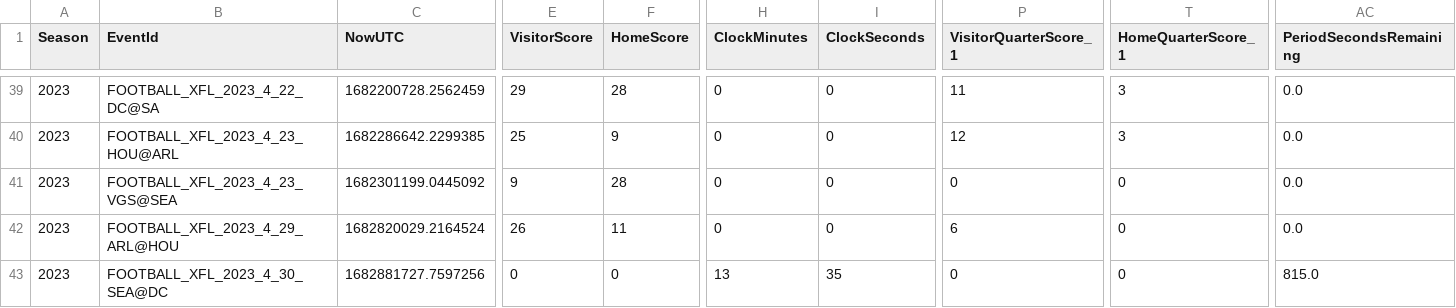
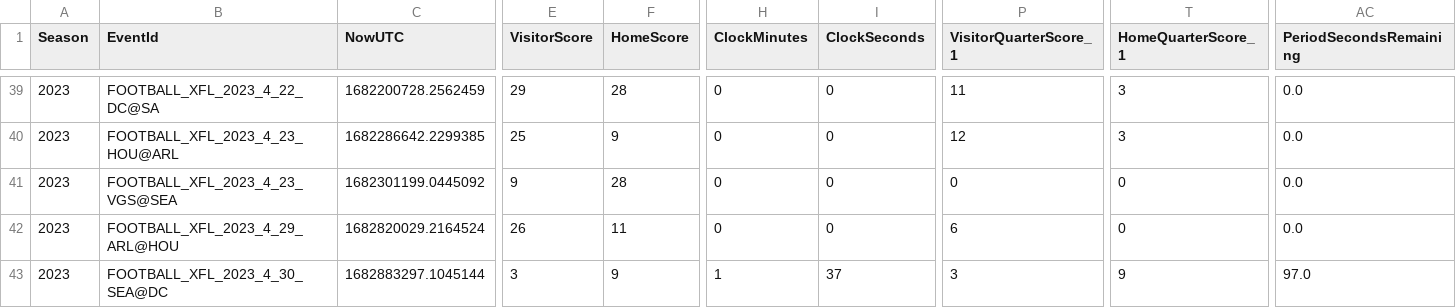
Before and after one commit to armstjc/xfl-2023-data-repository, a CSV file: schedule/2023_xfl_schedule.csv, drawn as a sheet; only a part is shown, gaps mark what is left out; the diff covers the shown part only; the diff names each change by its address in the sheet, - before the commit and + after, or states it on an @@ line.

```diff
--- a/schedule/2023_xfl_schedule.csv
+++ b/schedule/2023_xfl_schedule.csv
-C43 (NowUTC): 1682881727.7597256
+C43 (NowUTC): 1682883297.1045144
-E43 (VisitorScore): 0
+E43 (VisitorScore): 3
-F43 (HomeScore): 0
+F43 (HomeScore): 9
-H43 (ClockMinutes): 13
+H43 (ClockMinutes): 1
-I43 (ClockSeconds): 35
+I43 (ClockSeconds): 37
-P43 (VisitorQuarterScore_1): 0
+P43 (VisitorQuarterScore_1): 3
-T43 (HomeQuarterScore_1): 0
+T43 (HomeQuarterScore_1): 9
-AC43 (PeriodSecondsRemaining): 815.0
+AC43 (PeriodSecondsRemaining): 97.0
```
Also changed, not shown: 6 edited cells elsewhere in this file, game_stats/player/csv/2023_xfl_player_season_stats.csv, game_stats/player/raw/csv/FOOTBALL_XFL_2023_4_30_SEA@DC.csv, 23 other files.
